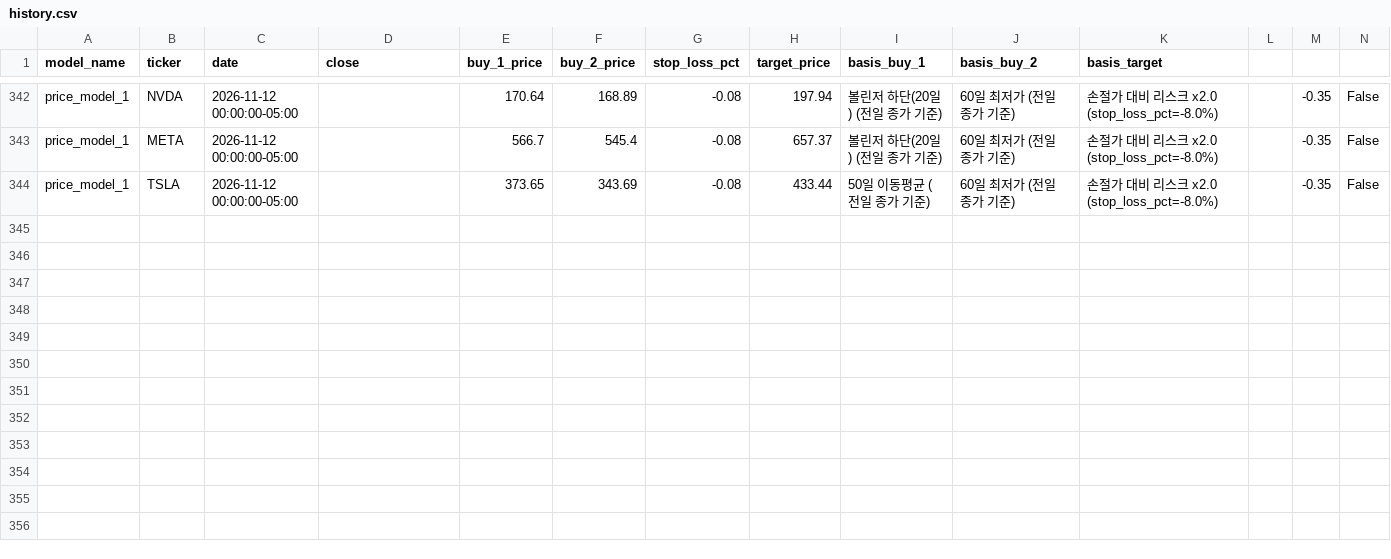
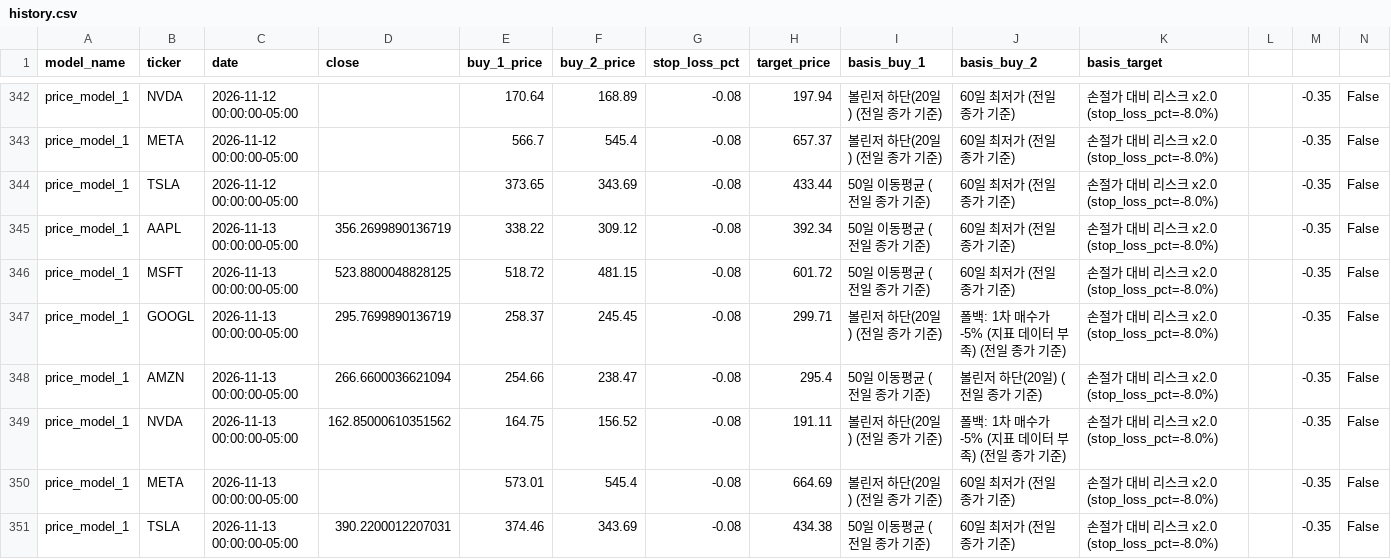
Before and after one commit to Hyunwoo-Ml/trading-strategy-lab, a CSV file: data/sw1/price_criteria/price_model_1/history.csv, drawn as a sheet; only a part is shown, gaps mark what is left out.

```diff
--- a/data/sw1/price_criteria/price_model_1/history.csv
+++ b/data/sw1/price_criteria/price_model_1/history.csv
@@ -344 +344,8 @@ price_model_1,META,2026-11-12 00:00:00-05:00,,566.7,545.4,-0.08,657.37,볼린저
 price_model_1,TSLA,2026-11-12 00:00:00-05:00,,373.65,343.69,-0.08,433.44,50일 이동평균 (전일 종가 기준),60일 최저가 (전일 종가 기준),손절가 대비 리스크 x2.0 (stop_loss_pct=-8.0%),,-0.35,False
+price_model_1,AAPL,2026-11-13 00:00:00-05:00,356.2699890136719,338.22,309.12,-0.08,392.34,50일 이동평균 (전일 종가 기준),60일 최저가 (전일 종가 기준),손절가 대비 리스크 x2.0 (stop_loss_pct=-8.0%),,-0.35,False
+price_model_1,MSFT,2026-11-13 00:00:00-05:00,523.8800048828125,518.72,481.15,-0.08,601.72,50일 이동평균 (전일 종가 기준),60일 최저가 (전일 종가 기준),손절가 대비 리스크 x2.0 (stop_loss_pct=-8.0%),,-0.35,False
+price_model_1,GOOGL,2026-11-13 00:00:00-05:00,295.7699890136719,258.37,245.45,-0.08,299.71,볼린저 하단(20일) (전일 종가 기준),폴백: 1차 매수가 -5% (지표 데이터 부족) (전일 종가 기준),손절가 대비 리스크 x2.0 (stop_loss_pct=-8.0%),,-0.35,False
+price_model_1,AMZN,2026-11-13 00:00:00-05:00,266.6600036621094,254.66,238.47,-0.08,295.4,50일 이동평균 (전일 종가 기준),볼린저 하단(20일) (전일 종가 기준),손절가 대비 리스크 x2.0 (stop_loss_pct=-8.0%),,-0.35,False
+price_model_1,NVDA,2026-11-13 00:00:00-05:00,162.85000610351562,164.75,156.52,-0.08,191.11,볼린저 하단(20일) (전일 종가 기준),폴백: 1차 매수가 -5% (지표 데이터 부족) (전일 종가 기준),손절가 대비 리스크 x2.0 (stop_loss_pct=-8.0%),,-0.35,False
+price_model_1,META,2026-11-13 00:00:00-05:00,,573.01,545.4,-0.08,664.69,볼린저 하단(20일) (전일 종가 기준),60일 최저가 (전일 종가 기준),손절가 대비 리스크 x2.0 (stop_loss_pct=-8.0%),,-0.35,False
+price_model_1,TSLA,2026-11-13 00:00:00-05:00,390.2200012207031,374.46,343.69,-0.08,434.38,50일 이동평균 (전일 종가 기준),60일 최저가 (전일 종가 기준),손절가 대비 리스크 x2.0 (stop_loss_pct=-8.0%),,-0.35,False
```
Also changed, not shown: data/indicators/AAPL.csv, data/indicators/AMZN.csv, 19 other files.
